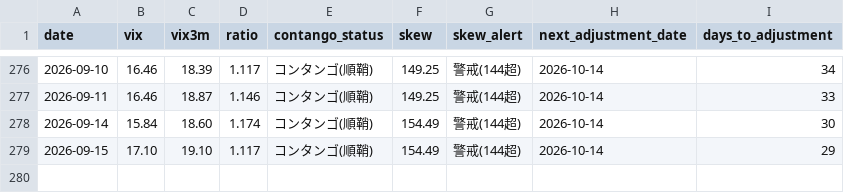
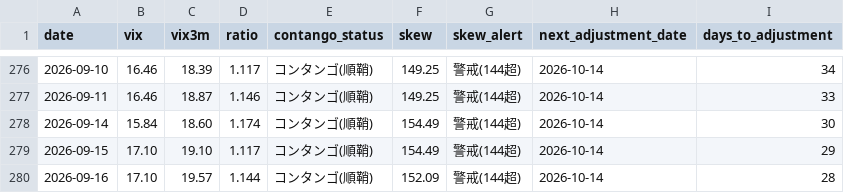
Before and after one commit to Shihooow/vix-dashboard, a CSV file: log.csv, drawn as a sheet; only a part is shown, gaps mark what is left out.

```diff
--- a/log.csv
+++ b/log.csv
@@ -279 +279,2 @@
 2026-09-15,17.10,19.10,1.117,コンタンゴ(順鞘),154.49,警戒(144超),2026-10-14,29
+2026-09-16,17.10,19.57,1.144,コンタンゴ(順鞘),152.09,警戒(144超),2026-10-14,28
```
Also changed, not shown: 2 other files.
